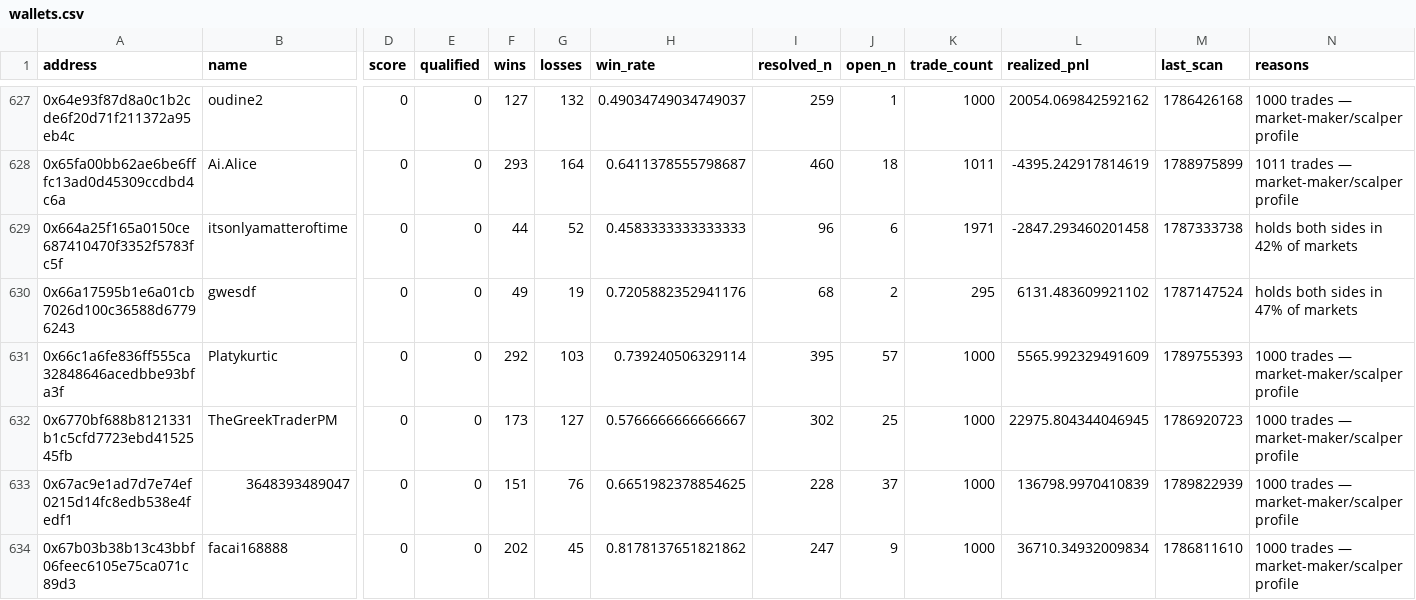
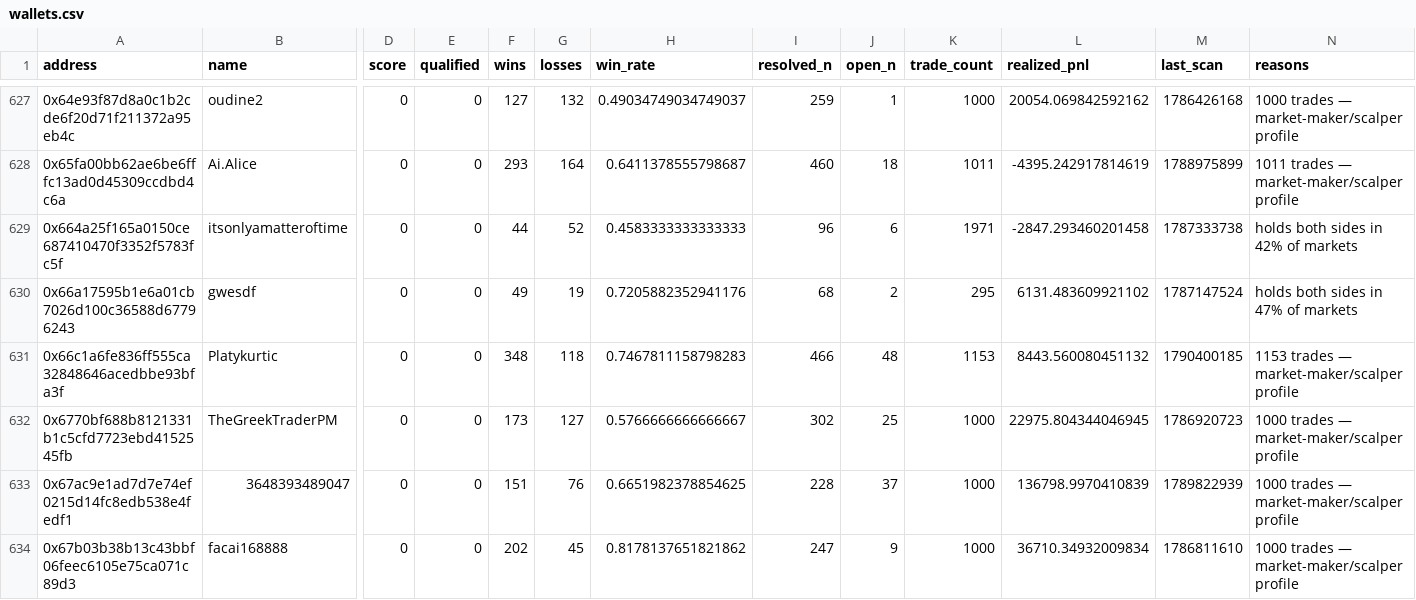
Before and after one commit to sophie-nguyenthuthuy/polycopy, a CSV file: data/wallets.csv, drawn as a sheet; only a part is shown, gaps mark what is left out; the diff names each change by its address in the sheet, - before the commit and + after, or states it on an @@ line.

```diff
--- a/data/wallets.csv
+++ b/data/wallets.csv
-F631 (wins): 292
+F631 (wins): 348
-G631 (losses): 103
+G631 (losses): 118
-H631 (win_rate): 0.739240506329114
+H631 (win_rate): 0.7467811158798283
-I631 (resolved_n): 395
+I631 (resolved_n): 466
-J631 (open_n): 57
+J631 (open_n): 48
-K631 (trade_count): 1000
+K631 (trade_count): 1153
-L631 (realized_pnl): 5565.992329491609
+L631 (realized_pnl): 8443.560080451132
-M631 (last_scan): 1789755393
+M631 (last_scan): 1790400185
-N631 (reasons): 1000 trades — market-maker/scalper profile
+N631 (reasons): 1153 trades — market-maker/scalper profile
```
Also changed, not shown: 4 other files.
